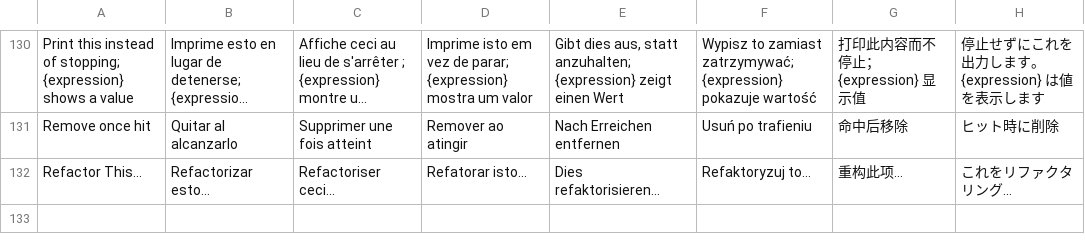
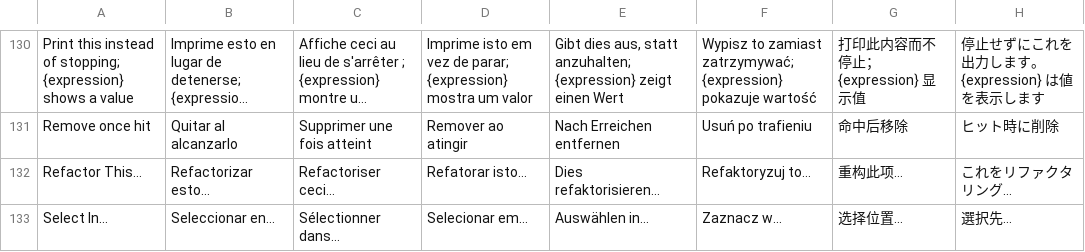
Before and after one commit to RafaelMendes1407/CrabCraft, a TSV file: scripts/i18n/rust-core.tsv, drawn as a sheet; only a part is shown, gaps mark what is left out; long unchanged cells end in ….

```diff
--- a/scripts/i18n/rust-core.tsv
+++ b/scripts/i18n/rust-core.tsv
@@ -132 +132,2 @@ Remove once hit	Quitar al alcanzarlo	Supprimer une fois atteint	Remover ao ating
 Refactor This…	Refactorizar esto…	Refactoriser ceci…	Refatorar isto…	Dies refaktorisieren…	Refaktoryzuj to…	重构此项…	これをリファクタリング…
+Select In…	Seleccionar en…	Sélectionner dans…	Selecionar em…	Auswählen in…	Zaznacz w…	选择位置…	選択先…
```
Also changed, not shown: 15 other files.
